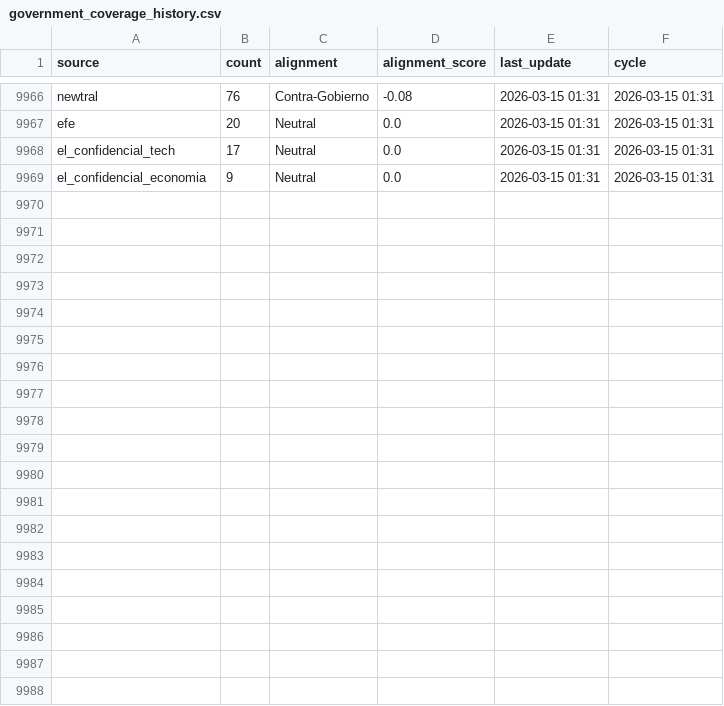
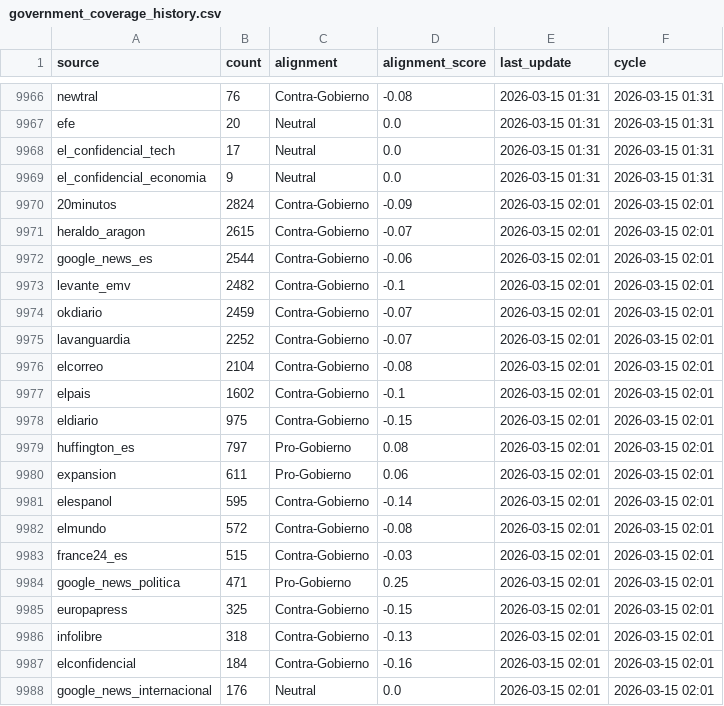
Before and after one commit to mcasrom/narrative-radar, a CSV file: data/processed/government_coverage_history.csv, drawn as a sheet; only a part is shown, gaps mark what is left out; the diff covers the shown part only; the diff names each change by its address in the sheet, - before the commit and + after, or states it on an @@ line.

```diff
--- a/data/processed/government_coverage_history.csv
+++ b/data/processed/government_coverage_history.csv
+row 9970: 20minutos | 2824 | Contra-Gobierno | -0.09 | 2026-03-15 02:01 | 2026-03-15 02:01
+row 9971: heraldo_aragon | 2615 | Contra-Gobierno | -0.07 | 2026-03-15 02:01 | 2026-03-15 02:01
+row 9972: google_news_es | 2544 | Contra-Gobierno | -0.06 | 2026-03-15 02:01 | 2026-03-15 02:01
+row 9973: levante_emv | 2482 | Contra-Gobierno | -0.1 | 2026-03-15 02:01 | 2026-03-15 02:01
+row 9974: okdiario | 2459 | Contra-Gobierno | -0.07 | 2026-03-15 02:01 | 2026-03-15 02:01
+row 9975: lavanguardia | 2252 | Contra-Gobierno | -0.07 | 2026-03-15 02:01 | 2026-03-15 02:01
+row 9976: elcorreo | 2104 | Contra-Gobierno | -0.08 | 2026-03-15 02:01 | 2026-03-15 02:01
+row 9977: elpais | 1602 | Contra-Gobierno | -0.1 | 2026-03-15 02:01 | 2026-03-15 02:01
+row 9978: eldiario | 975 | Contra-Gobierno | -0.15 | 2026-03-15 02:01 | 2026-03-15 02:01
+row 9979: huffington_es | 797 | Pro-Gobierno | 0.08 | 2026-03-15 02:01 | 2026-03-15 02:01
+row 9980: expansion | 611 | Pro-Gobierno | 0.06 | 2026-03-15 02:01 | 2026-03-15 02:01
+row 9981: elespanol | 595 | Contra-Gobierno | -0.14 | 2026-03-15 02:01 | 2026-03-15 02:01
+row 9982: elmundo | 572 | Contra-Gobierno | -0.08 | 2026-03-15 02:01 | 2026-03-15 02:01
+row 9983: france24_es | 515 | Contra-Gobierno | -0.03 | 2026-03-15 02:01 | 2026-03-15 02:01
+row 9984: google_news_politica | 471 | Pro-Gobierno | 0.25 | 2026-03-15 02:01 | 2026-03-15 02:01
+row 9985: europapress | 325 | Contra-Gobierno | -0.15 | 2026-03-15 02:01 | 2026-03-15 02:01
+row 9986: infolibre | 318 | Contra-Gobierno | -0.13 | 2026-03-15 02:01 | 2026-03-15 02:01
+row 9987: elconfidencial | 184 | Contra-Gobierno | -0.16 | 2026-03-15 02:01 | 2026-03-15 02:01
+row 9988: google_news_internacional | 176 | Neutral | 0.0 | 2026-03-15 02:01 | 2026-03-15 02:01
```
Also changed, not shown: 11 added rows elsewhere in this file, data/processed/actors_network_history.csv, data/processed/agenda_history.csv, 38 other files.
